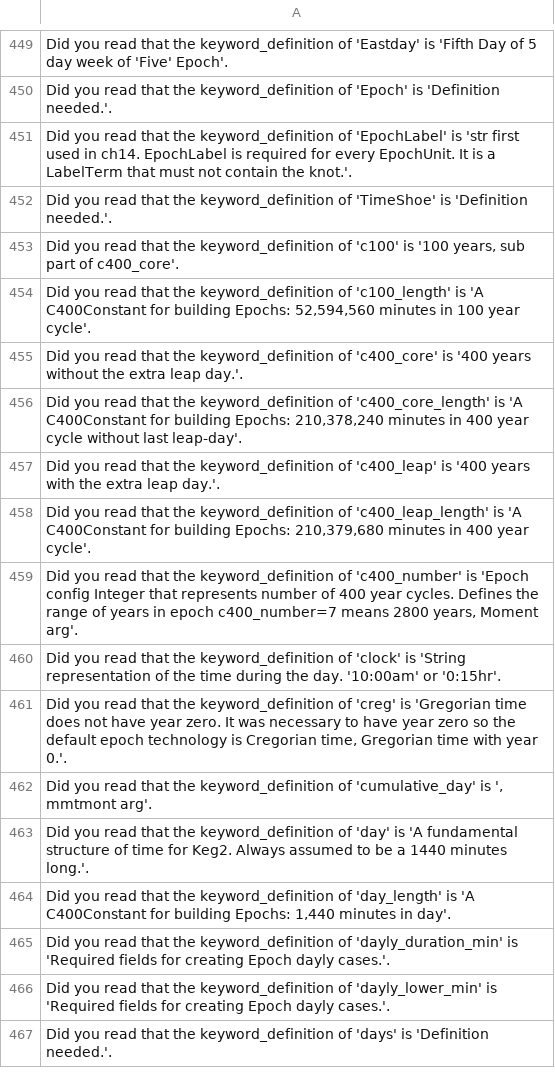
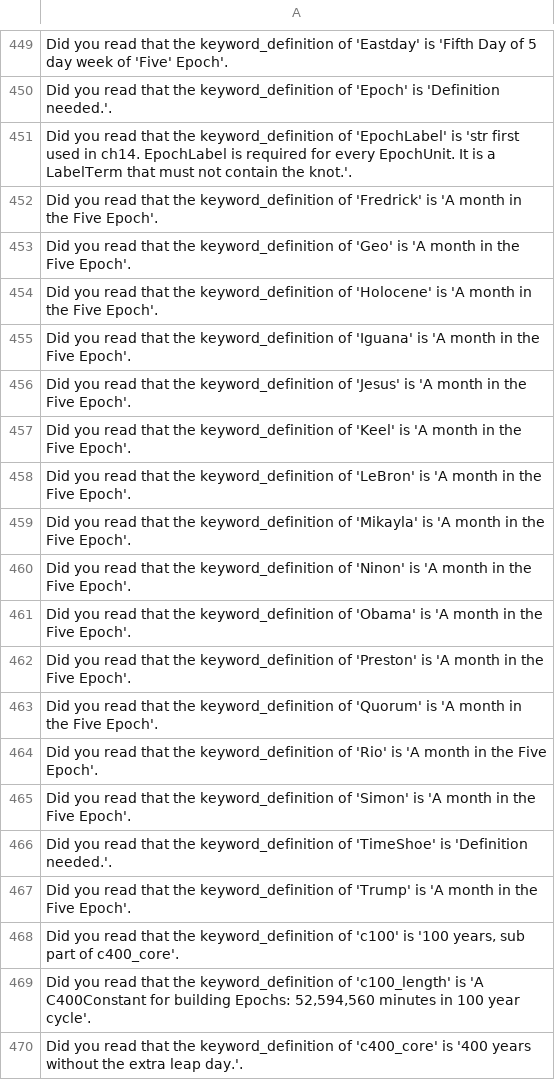
Before and after one commit to jschalk/keg, a CSV file: src/ch99_glossary/derived/keg_exam_questions.csv, drawn as a sheet; only a part is shown, gaps mark what is left out; the shorter side is filled out with more unchanged rows.

Commit message:
#1139 cleaned up a TODO add epoch months to keywords

```diff
--- a/src/ch99_glossary/derived/keg_exam_questions.csv
+++ b/src/ch99_glossary/derived/keg_exam_questions.csv
@@ -453,3 +453,18 @@ Did you read that the keyword_definition of 'Epoch' is 'Definition needed.'.
 Did you read that the keyword_definition of 'EpochLabel' is 'str first used in ch14. EpochLabel is required for every EpochUnit. It is a LabelTerm that must not contain the knot.'.
+Did you read that the keyword_definition of 'Fredrick' is 'A month in the Five Epoch'.
+Did you read that the keyword_definition of 'Geo' is 'A month in the Five Epoch'.
+Did you read that the keyword_definition of 'Holocene' is 'A month in the Five Epoch'.
+Did you read that the keyword_definition of 'Iguana' is 'A month in the Five Epoch'.
+Did you read that the keyword_definition of 'Jesus' is 'A month in the Five Epoch'.
+Did you read that the keyword_definition of 'Keel' is 'A month in the Five Epoch'.
+Did you read that the keyword_definition of 'LeBron' is 'A month in the Five Epoch'.
+Did you read that the keyword_definition of 'Mikayla' is 'A month in the Five Epoch'.
+Did you read that the keyword_definition of 'Ninon' is 'A month in the Five Epoch'.
+Did you read that the keyword_definition of 'Obama' is 'A month in the Five Epoch'.
+Did you read that the keyword_definition of 'Preston' is 'A month in the Five Epoch'.
+Did you read that the keyword_definition of 'Quorum' is 'A month in the Five Epoch'.
+Did you read that the keyword_definition of 'Rio' is 'A month in the Five Epoch'.
+Did you read that the keyword_definition of 'Simon' is 'A month in the Five Epoch'.
 Did you read that the keyword_definition of 'TimeShoe' is 'Definition needed.'.
+Did you read that the keyword_definition of 'Trump' is 'A month in the Five Epoch'.
 "Did you read that the keyword_definition of 'c100' is '100 years, sub part of c400_core'."
```
Also changed, not shown: src/ch99_glossary/derived/question_tier.csv, 15 other files.
